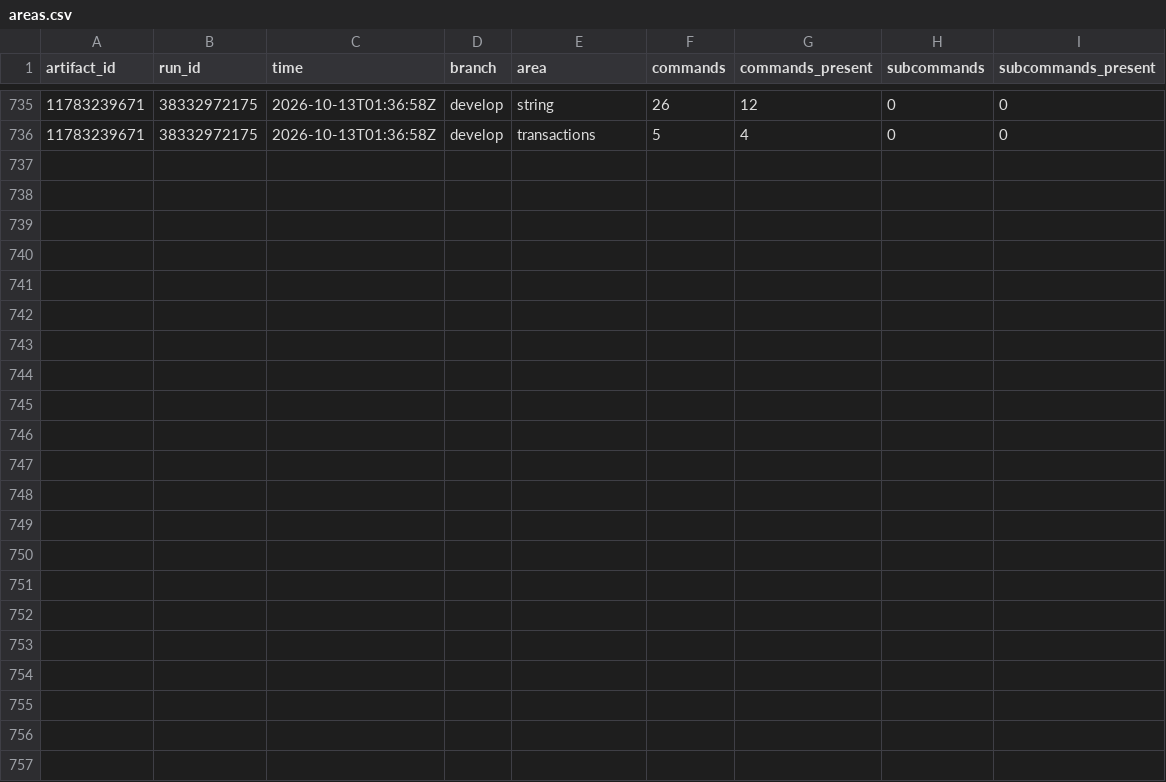
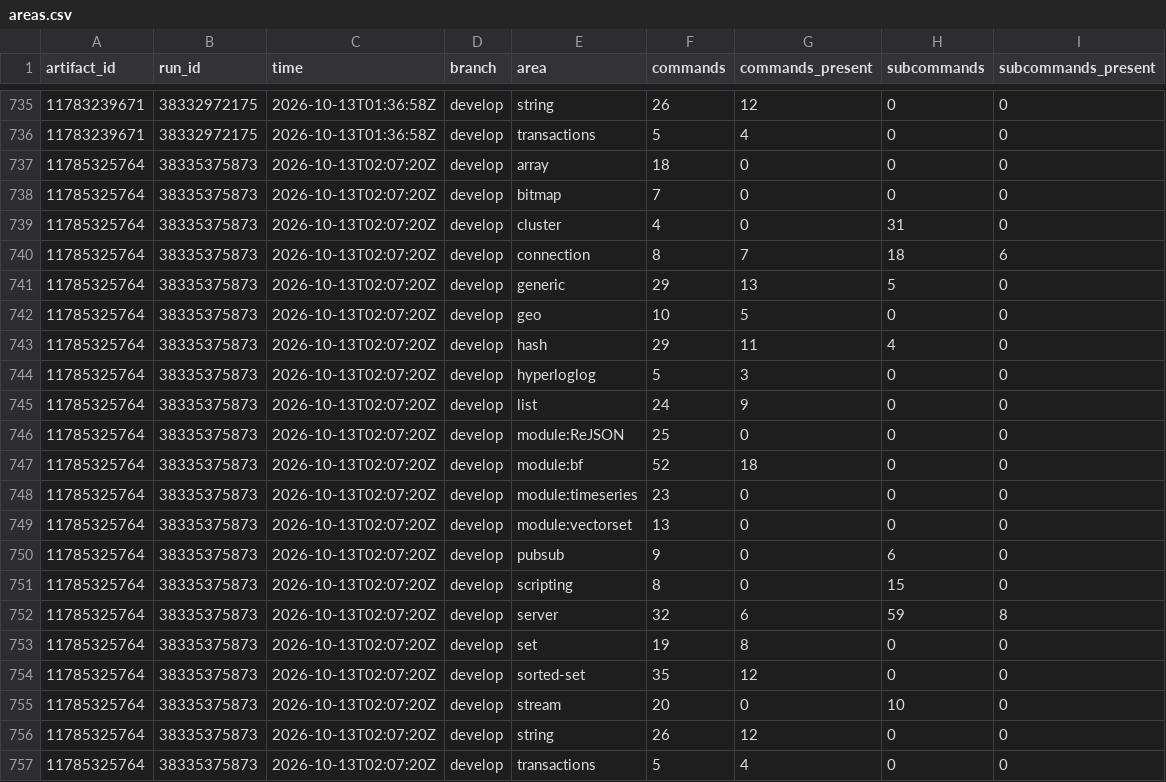
Before and after one commit to brandopakel/keel, a CSV file: census/areas.csv, drawn as a sheet; only a part is shown, gaps mark what is left out.

```diff
--- a/census/areas.csv
+++ b/census/areas.csv
@@ -736 +736,22 @@ artifact_id,run_id,time,branch,area,commands,commands_present,subcommands,subcom
 11783239671,38332972175,2026-10-13T01:36:58Z,develop,transactions,5,4,0,0
+11785325764,38335375873,2026-10-13T02:07:20Z,develop,array,18,0,0,0
+11785325764,38335375873,2026-10-13T02:07:20Z,develop,bitmap,7,0,0,0
+11785325764,38335375873,2026-10-13T02:07:20Z,develop,cluster,4,0,31,0
+11785325764,38335375873,2026-10-13T02:07:20Z,develop,connection,8,7,18,6
+11785325764,38335375873,2026-10-13T02:07:20Z,develop,generic,29,13,5,0
+11785325764,38335375873,2026-10-13T02:07:20Z,develop,geo,10,5,0,0
+11785325764,38335375873,2026-10-13T02:07:20Z,develop,hash,29,11,4,0
+11785325764,38335375873,2026-10-13T02:07:20Z,develop,hyperloglog,5,3,0,0
+11785325764,38335375873,2026-10-13T02:07:20Z,develop,list,24,9,0,0
+11785325764,38335375873,2026-10-13T02:07:20Z,develop,module:ReJSON,25,0,0,0
+11785325764,38335375873,2026-10-13T02:07:20Z,develop,module:bf,52,18,0,0
+11785325764,38335375873,2026-10-13T02:07:20Z,develop,module:timeseries,23,0,0,0
+11785325764,38335375873,2026-10-13T02:07:20Z,develop,module:vectorset,13,0,0,0
+11785325764,38335375873,2026-10-13T02:07:20Z,develop,pubsub,9,0,6,0
+11785325764,38335375873,2026-10-13T02:07:20Z,develop,scripting,8,0,15,0
+11785325764,38335375873,2026-10-13T02:07:20Z,develop,server,32,6,59,8
+11785325764,38335375873,2026-10-13T02:07:20Z,develop,set,19,8,0,0
+11785325764,38335375873,2026-10-13T02:07:20Z,develop,sorted-set,35,12,0,0
+11785325764,38335375873,2026-10-13T02:07:20Z,develop,stream,20,0,10,0
+11785325764,38335375873,2026-10-13T02:07:20Z,develop,string,26,12,0,0
+11785325764,38335375873,2026-10-13T02:07:20Z,develop,transactions,5,4,0,0
```
Also changed, not shown: census/argument-areas.csv, census/argument-runs.csv, 10 other files.
